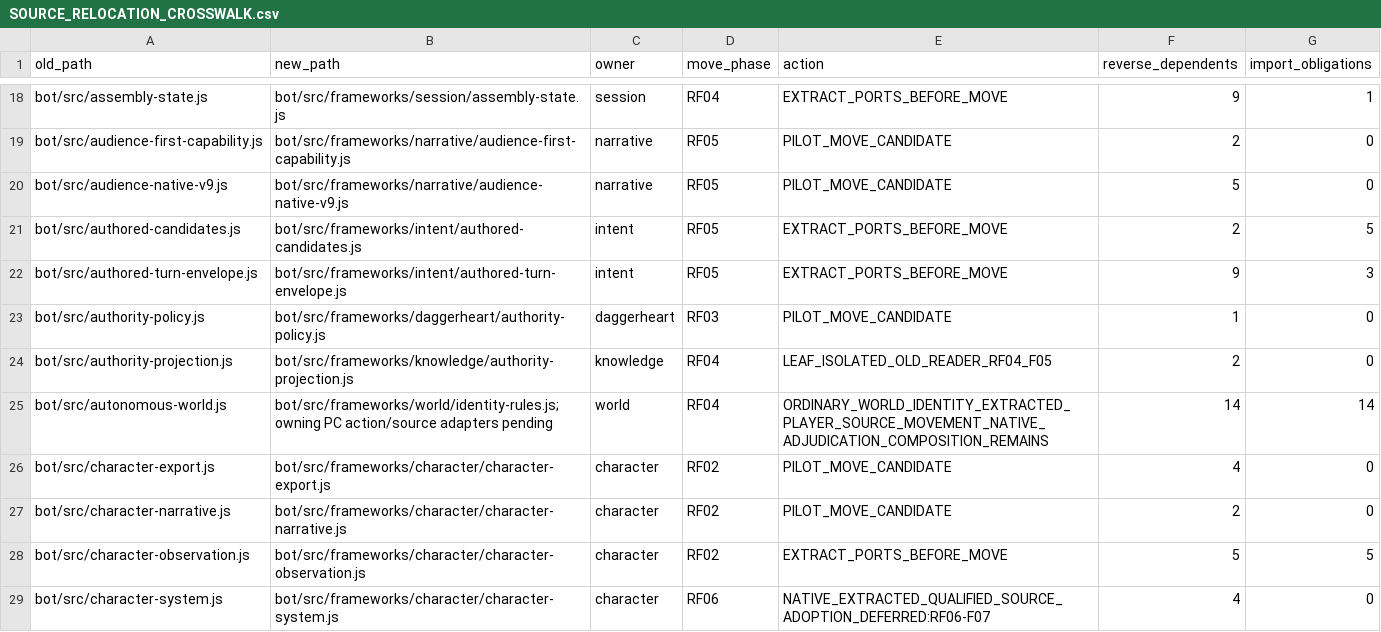
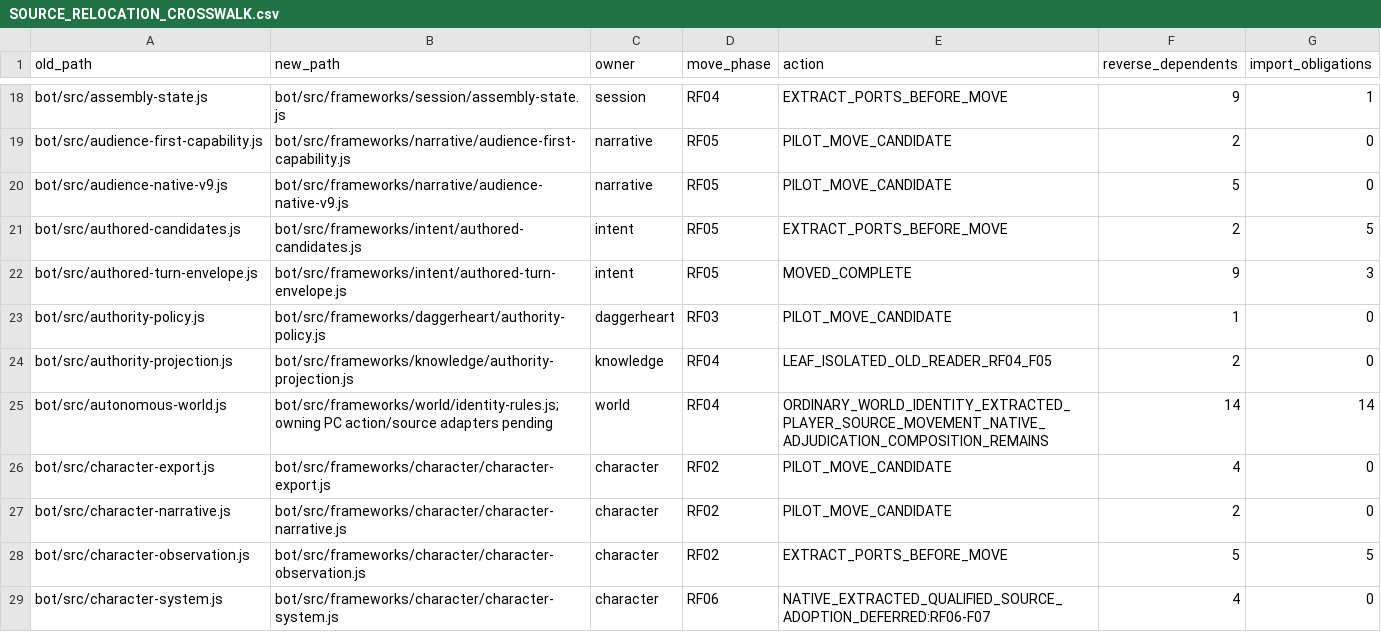
Before and after one commit to KeshireTheChaotic/Veiled_City, a CSV file: docs/Implementation_Plans/Framework_Refactor/SOURCE_RELOCATION_CROSSWALK.csv, drawn as a sheet; only a part is shown, gaps mark what is left out.

Commit message:
RF05 F05 C88 move original authenticated turn source into Intent

```diff
--- a/docs/Implementation_Plans/Framework_Refactor/SOURCE_RELOCATION_CROSSWALK.csv
+++ b/docs/Implementation_Plans/Framework_Refactor/SOURCE_RELOCATION_CROSSWALK.csv
@@ -21,3 +21,3 @@ old_path,new_path,owner,move_phase,action,reverse_dependents,import_obligations
 "bot/src/authored-candidates.js","bot/src/frameworks/intent/authored-candidates.js","intent","RF05","EXTRACT_PORTS_BEFORE_MOVE","2","5"
-"bot/src/authored-turn-envelope.js","bot/src/frameworks/intent/authored-turn-envelope.js","intent","RF05","EXTRACT_PORTS_BEFORE_MOVE","9","3"
+"bot/src/authored-turn-envelope.js","bot/src/frameworks/intent/authored-turn-envelope.js","intent","RF05","MOVED_COMPLETE","9","3"
 "bot/src/authority-policy.js","bot/src/frameworks/daggerheart/authority-policy.js","daggerheart","RF03","PILOT_MOVE_CANDIDATE","1","0"
```
Also changed, not shown: 12 other files.
